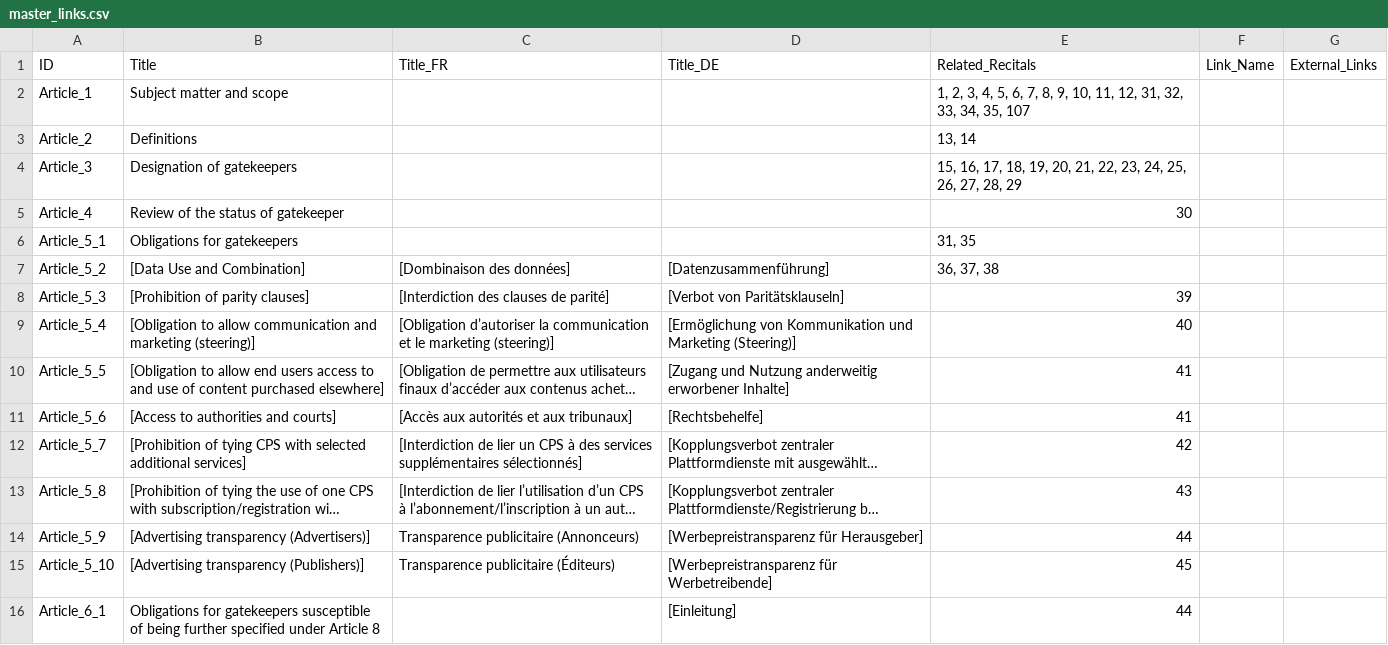
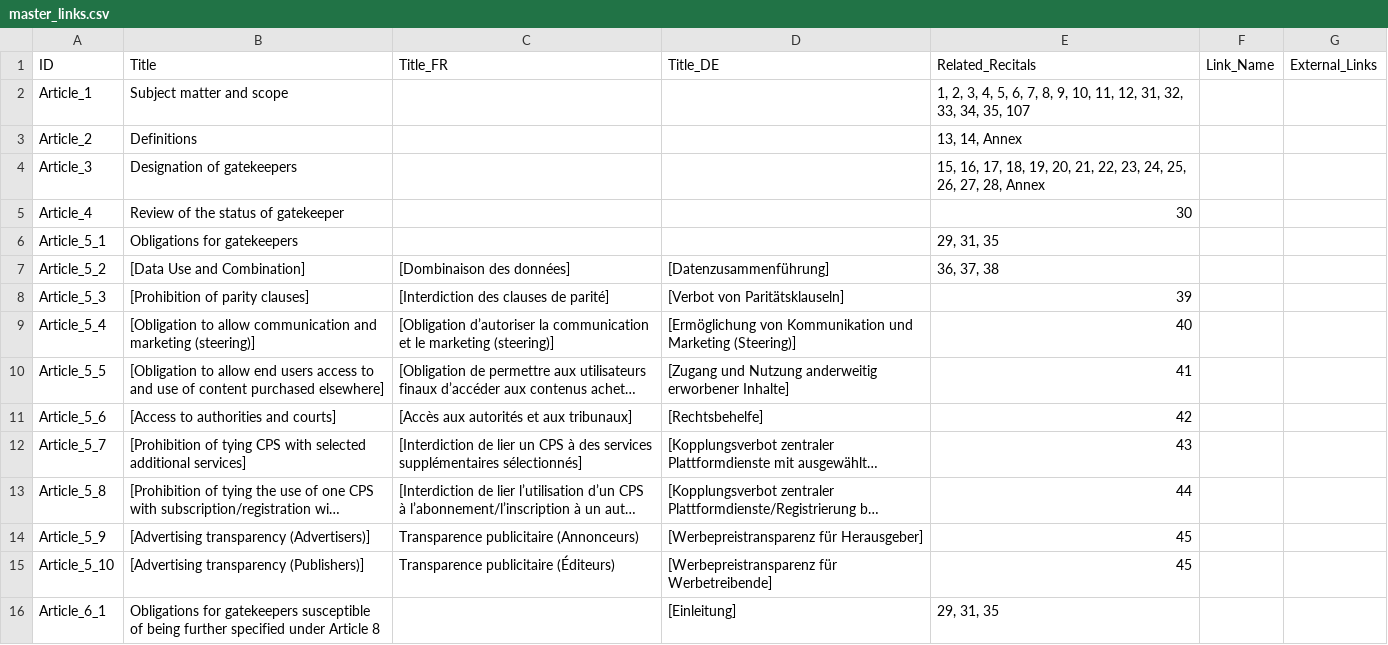
Before and after one commit to sts1265/DMA-Explorer, a CSV file: master_links.csv, drawn as a sheet; only a part is shown; long unchanged cells end in …; the diff covers the shown part only; the diff names each change by its address in the sheet, - before the commit and + after, or states it on an @@ line.

Commit message:
Add files via upload

```diff
--- a/master_links.csv
+++ b/master_links.csv
-E3 (Related_Recitals): 13, 14
+E3 (Related_Recitals): 13, 14, Annex
-E4 (Related_Recitals): …27, 28, 29
+E4 (Related_Recitals): …27, 28, Annex
-E6 (Related_Recitals): 31, 35
+E6 (Related_Recitals): 29, 31, 35
-E11 (Related_Recitals): 41
+E11 (Related_Recitals): 42
-E12 (Related_Recitals): 42
+E12 (Related_Recitals): 43
-E13 (Related_Recitals): 43
+E13 (Related_Recitals): 44
-E14 (Related_Recitals): 44
+E14 (Related_Recitals): 45
-E16 (Related_Recitals): 44
+E16 (Related_Recitals): 29, 31, 35
```
Also changed, not shown: 12 edited cells elsewhere in this file.
